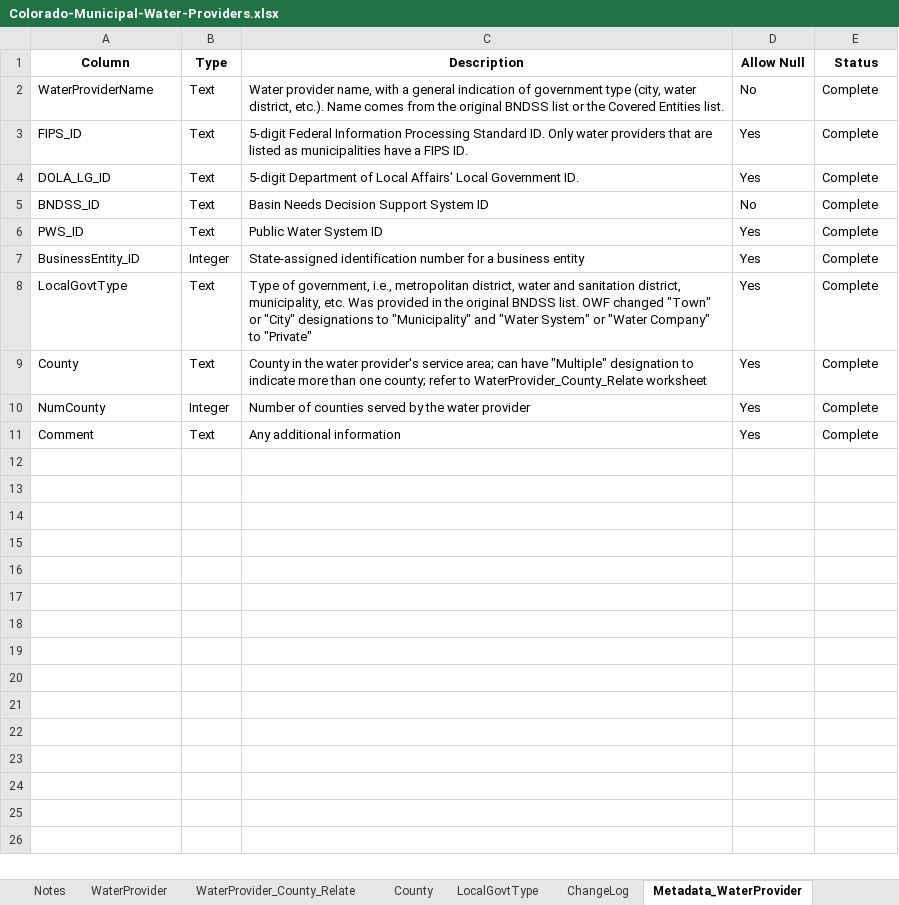
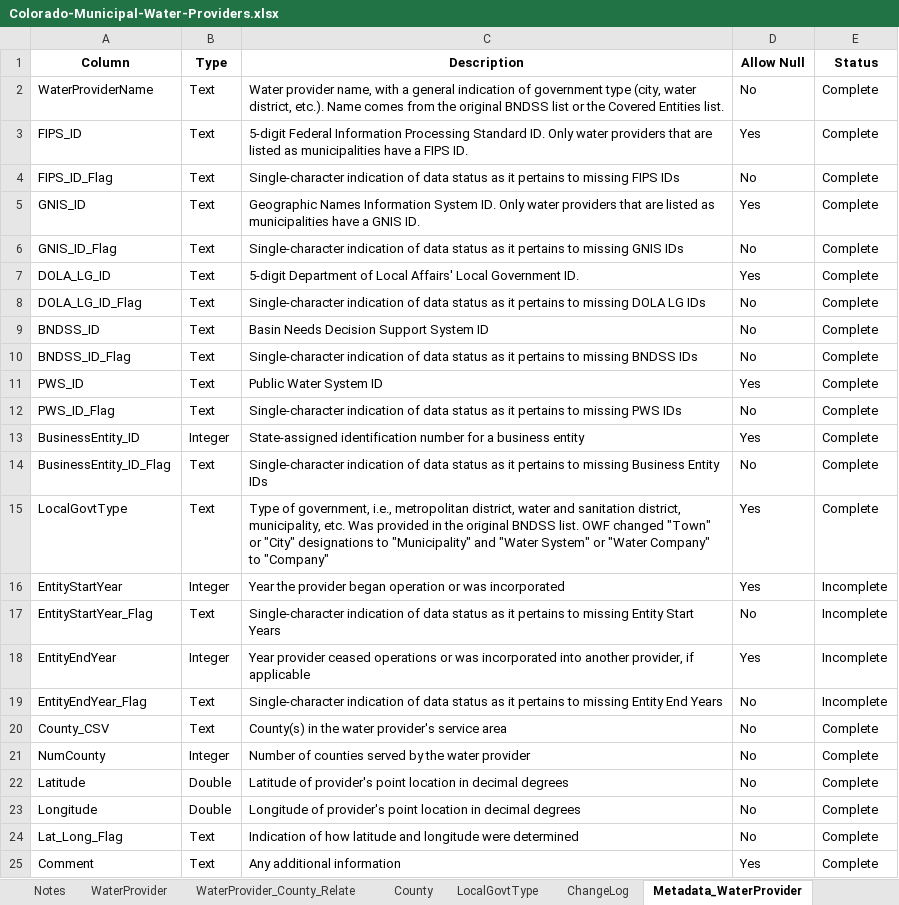
Before and after one commit to OpenWaterFoundation/owf-data-co-municipal-water-providers, an Excel workbook: data/Colorado-Municipal-Water-Providers.xlsx, sheet Metadata_WaterProvider, drawn as a sheet; values as stored, in another font and other column widths than the file's, no borders; addresses are those after the commit; the diff names each change by its address in the sheet, - before the commit and + after, or states it on an @@ line.

Commit message:
Update to include original data downloads and edits to README

```diff
--- a/data/Colorado-Municipal-Water-Providers.xlsx (sheet Metadata_WaterProvider)
+++ b/data/Colorado-Municipal-Water-Providers.xlsx (sheet Metadata_WaterProvider)
+row 4: FIPS_ID_Flag | Text | Single-character indication of data status as it pertains to missing FIPS IDs | No | Complete
+row 5: GNIS_ID | Text | Geographic Names Information System ID. Only water providers that are listed as municipalities have a GNIS ID. | Yes | Complete
+row 6: GNIS_ID_Flag | Text | Single-character indication of data status as it pertains to missing GNIS IDs | No | Complete
+row 8: DOLA_LG_ID_Flag | Text | Single-character indication of data status as it pertains to missing DOLA LG IDs | No | Complete
+row 10: BNDSS_ID_Flag | Text | Single-character indication of data status as it pertains to missing BNDSS IDs | No | Complete
+row 12: PWS_ID_Flag | Text | Single-character indication of data status as it pertains to missing PWS IDs | No | Complete
+row 14: BusinessEntity_ID_Flag | Text | Single-character indication of data status as it pertains to missing Business Entity IDs | No | Complete
-C15 (Description): …Company" to "Private"
+C15 (Description): …Company" to "Company"
+row 16: EntityStartYear | Integer | Year the provider began operation or was incorporated | Yes | Incomplete
+row 17: EntityStartYear_Flag | Text | Single-character indication of data status as it pertains to missing Entity Start Years | No | Incomplete
+row 18: EntityEndYear | Integer | Year provider ceased operations or was incorporated into another provider, if applicable | Yes | Incomplete
+row 19: EntityEndYear_Flag | Text | Single-character indication of data status as it pertains to missing Entity End Years | No | Incomplete
-A20 (Column): County
+A20 (Column): County_CSV
-C20 (Description): County in the water provider's service area; can have "Multiple" designation to indicate more than one county; refer to WaterProvider_County_Relate worksheet
+C20 (Description): County(s) in the water provider's service area
-D20:D21 (Allow Null): Yes
+D20:D21 (Allow Null): No
+row 22: Latitude | Double | Latitude of provider's point location in decimal degrees | No | Complete
+row 23: Longitude | Double | Longitude of provider's point location in decimal degrees | No | Complete
+row 24: Lat_Long_Flag | Text | Indication of how latitude and longitude were determined | No | Complete
```
Also changed, not shown: sheet WaterProvider, sheet WaterProvider_County_Relate, sheet ChangeLog, sheet Notes, sheet County, formulas that keep their value, 8 other files.
